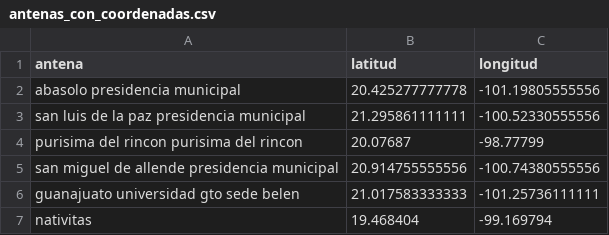
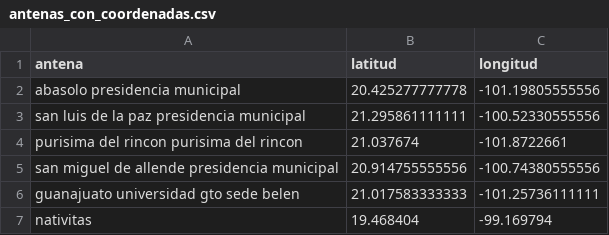
Before and after one commit to Aletsfly/api_aqi_consultas, a CSV file: antenas_con_coordenadas.csv, drawn as a sheet; only a part is shown.

Commit message:
se actualizo manualmente  el archivo antenas_con_coordenadas.csv y despues de ejecuto el script unir_coords_condatos_originales.ipynb para actualizar la base de datos

```diff
--- a/antenas_con_coordenadas.csv
+++ b/antenas_con_coordenadas.csv
@@ -3,3 +3,3 @@ abasolo presidencia municipal,20.425277777778,-101.19805555556
 san luis de la paz presidencia municipal,21.295861111111,-100.52330555556
-purisima del rincon purisima del rincon,20.07687,-98.77799
+purisima del rincon purisima del rincon,21.037674,-101.8722661
 san miguel de allende presidencia municipal,20.914755555556,-100.74380555556
```
Also changed, not shown: 2 other files.
